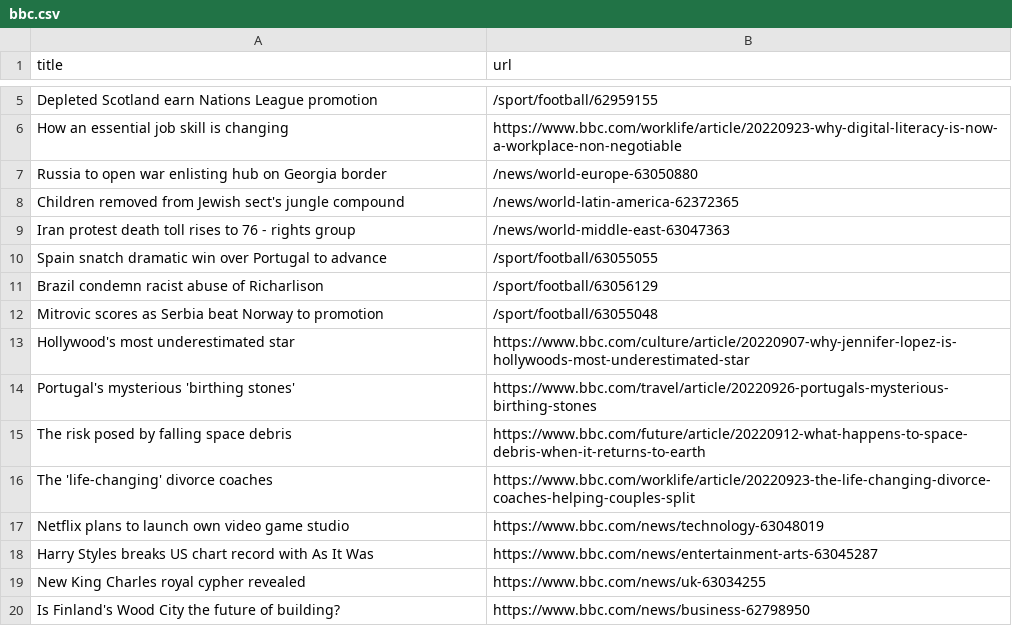
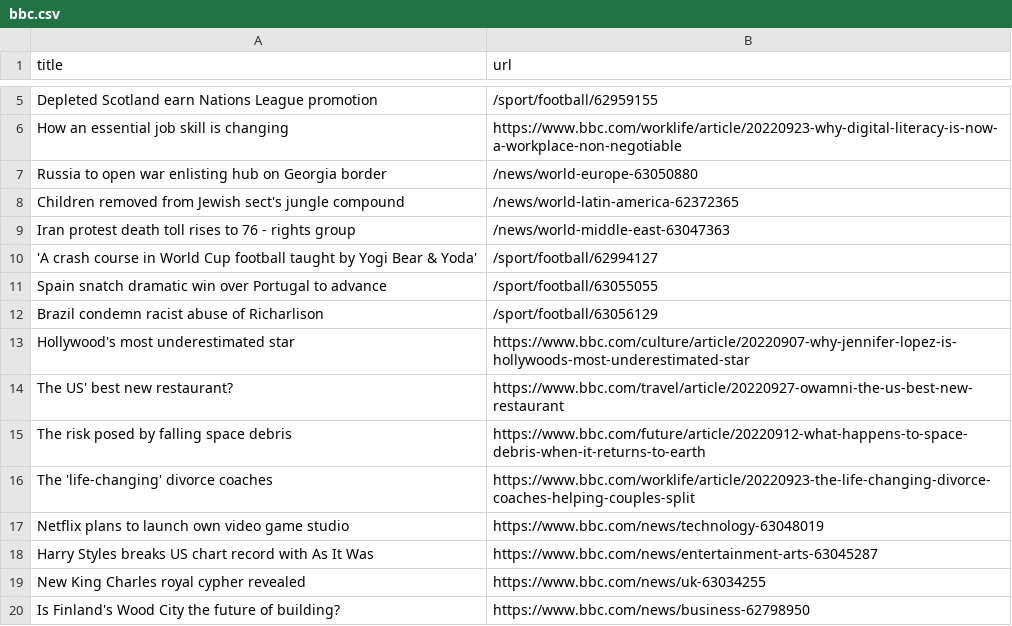
Before and after one commit to cpohkwan/automatic-scraper-bbc, a CSV file: bbc.csv, drawn as a sheet; only a part is shown, gaps mark what is left out.

```diff
--- a/bbc.csv
+++ b/bbc.csv
@@ -9,7 +9,7 @@ Children removed from Jewish sect's jungle compound,/news/world-latin-america-62
 Iran protest death toll rises to 76 - rights group,/news/world-middle-east-63047363
+'A crash course in World Cup football taught by Yogi Bear & Yoda',/sport/football/62994127
 Spain snatch dramatic win over Portugal to advance,/sport/football/63055055
 Brazil condemn racist abuse of Richarlison,/sport/football/63056129
-Mitrovic scores as Serbia beat Norway to promotion,/sport/football/63055048
 Hollywood's most underestimated star,https://www.bbc.com/culture/article/20220907-why-jennifer-lopez-is-hollywoods-most-underestimated-star
-Portugal's mysterious 'birthing stones',https://www.bbc.com/travel/article/20220926-portugals-mysterious-birthing-stones
+The US' best new restaurant?,https://www.bbc.com/travel/article/20220927-owamni-the-us-best-new-restaurant
 The risk posed by falling space debris,https://www.bbc.com/future/article/20220912-what-happens-to-space-debris-when-it-returns-to-earth
```
